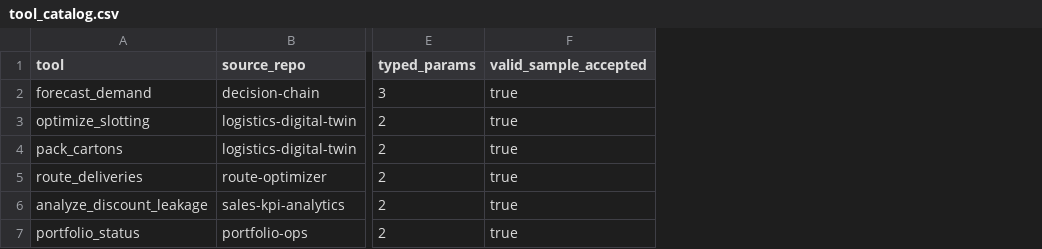
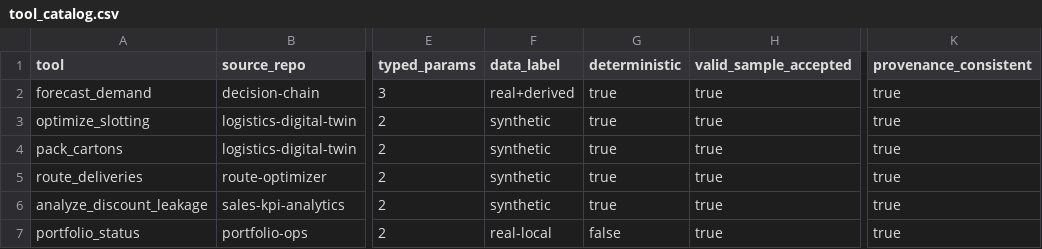
Before and after one commit to Dimitres-Kisimov/chain-mcp, a CSV file: deliverables/tool_catalog.csv, drawn as a sheet; only a part is shown, gaps mark what is left out; the diff names each change by its address in the sheet, - before the commit and + after, or states it on an @@ line.

Commit message:
provenance: machine-readable result provenance, contract-enforced
Every tool result -- success or error -- now carries a typed provenance
block: server name/version/commit, tool, engine repo/package/availability/
commit (best-effort from .git, null when unresolvable, never guessed), a
canonical data label (synthetic / real+derived / real-local /
caller-provided), and a determinism flag. Attached centrally by the _safe
wrapper so no tool can omit it; error results carry identity only (no data
claims -- nothing was computed).

Contract-enforced: the result envelope now REQUIRES provenance on every
result, so all existing envelope validations enforce it too; the contract
layer cross-checks the provenance registry against the served catalog and
each machine label against the description's honesty wording, and the
catalog snapshot gains data-label / deterministic / provenance columns.

29 new tests (error-path identity, envelope rejection without provenance,
determinism, git_head edge cases incl. detached/packed/malformed HEAD,
independent git-oracle cross-check, caller-provided override, stdio
round-trip): 145 total, 128 self-contained + 17 engine-backed.

```diff
--- a/deliverables/tool_catalog.csv
+++ b/deliverables/tool_catalog.csv
+column F (data_label), rows 2-7: real+derived | synthetic | synthetic | synthetic | synthetic | real-local
+column G (deterministic), rows 2-7: true | true | true | true | true | false
+column K (provenance_consistent), rows 2-7: all true
```
Also changed, not shown: 12 other files.
